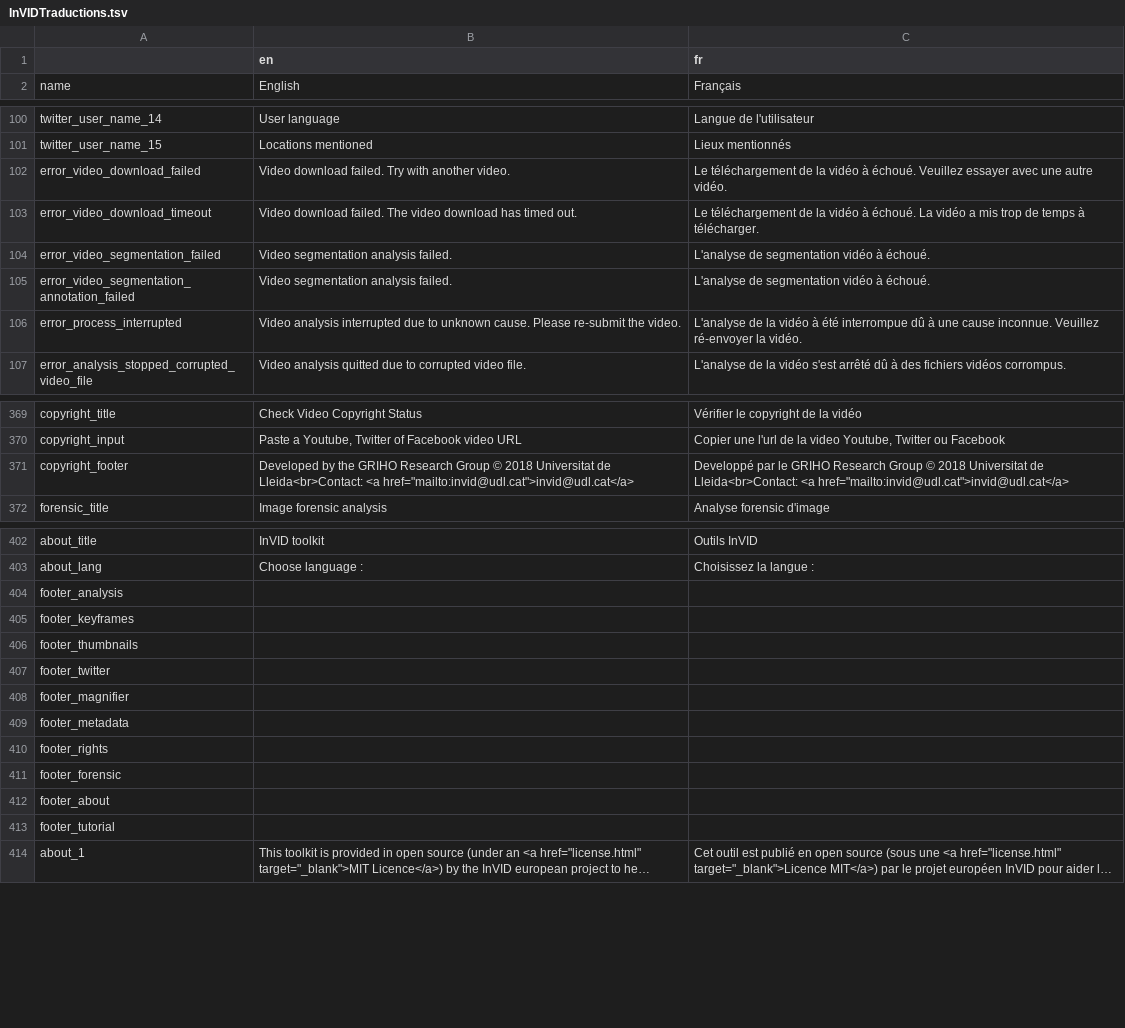
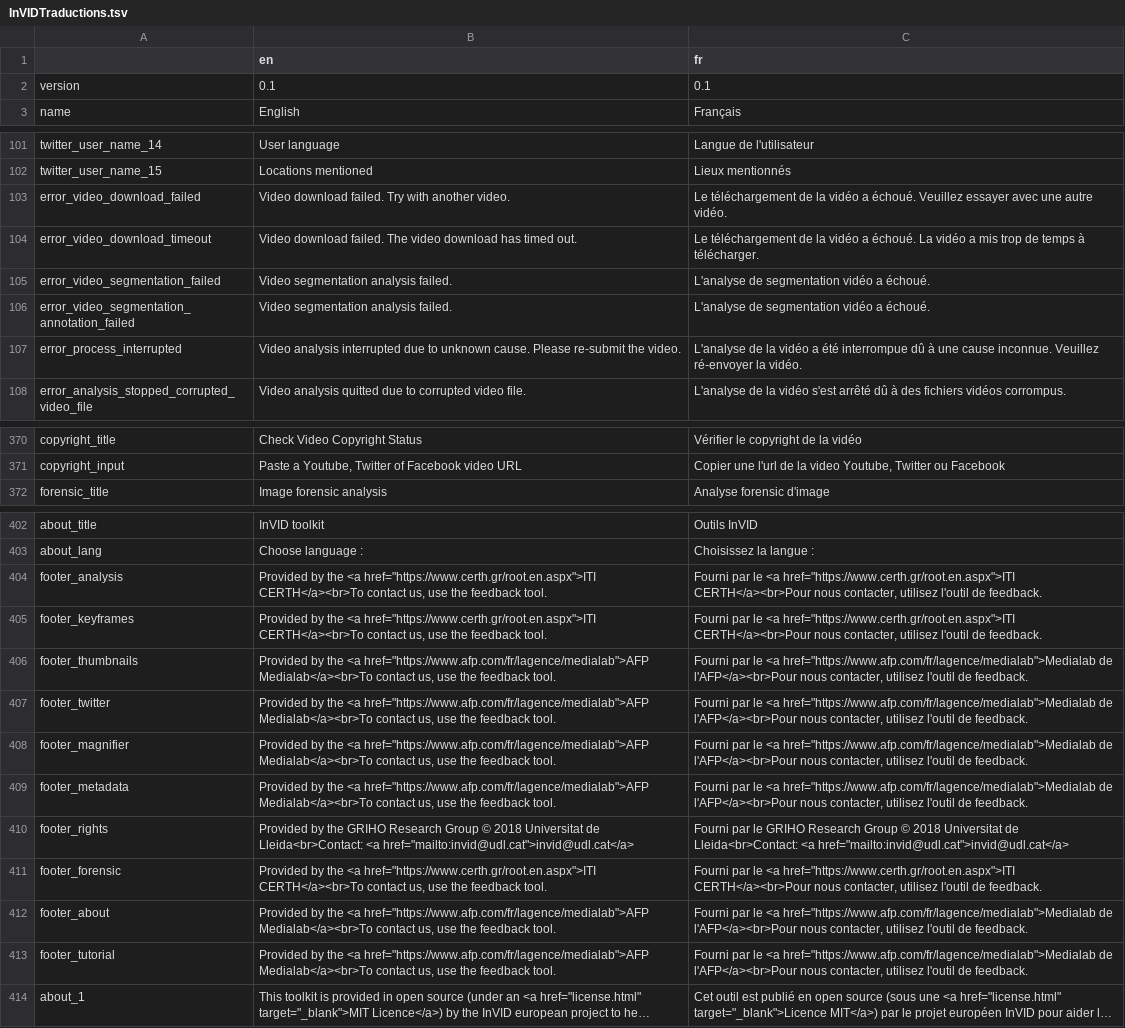
Before and after one commit to Xelgen/InVID-Translations, a TSV file: InVIDTraductions.tsv, drawn as a sheet; only a part is shown, gaps mark what is left out; long unchanged cells end in …; removed rows and columns are numbered as before the commit, all else as after; the diff names each change by its address in the sheet, - before the commit and + after, or states it on an @@ line.

Commit message:
[update] InVIDTraductions.tsv: add of translations for footer

```diff
--- a/InVIDTraductions.tsv
+++ b/InVIDTraductions.tsv
+row 2: version | 0.1 | 0.1
-C103 (fr): …la vidéo à échoué. Veuillez…
+C103 (fr): …la vidéo a échoué. Veuillez…
-C104 (fr): …la vidéo à échoué. La…
+C104 (fr): …la vidéo a échoué. La…
-C105:C106 (fr): L'analyse de segmentation vidéo à échoué.
+C105:C106 (fr): L'analyse de segmentation vidéo a échoué.
-C107 (fr): …la vidéo à été interrompue…
+C107 (fr): …la vidéo a été interrompue…
-row 371: copyright_footer | Developed by the GRIHO Research Group © 2018 Universitat de Lleida<br>Contact: <a href="mailto:invid@udl.cat">invid@udl.cat</a> | Developpé par le GRIHO Research Group © 2018 Universitat de Lleida<br>Contact: <a href="mailto:invid@udl.cat">invid@udl.cat</a>
-B404:B405 (en): (empty)
+B404:B405 (en): Provided by the <a href="https://www.certh.gr/root.en.aspx">ITI CERTH</a><br>To contact us, use the feedback tool.
-C404:C405 (fr): (empty)
+C404:C405 (fr): Fourni par le <a href="https://www.certh.gr/root.en.aspx">ITI CERTH</a><br>Pour nous contacter, utilisez l'outil de feedback.
-B406:B409 (en): (empty)
+B406:B409 (en): Provided by the <a href="https://www.afp.com/fr/lagence/medialab">AFP Medialab</a><br>To contact us, use the feedback tool.
-C406:C409 (fr): (empty)
+C406:C409 (fr): Fourni par le <a href="https://www.afp.com/fr/lagence/medialab">Medialab de l'AFP</a><br>Pour nous contacter, utilisez l'outil de feedback.
-B410 (en): (empty)
+B410 (en): Provided by the GRIHO Research Group © 2018 Universitat de Lleida<br>Contact: <a href="mailto:invid@udl.cat">invid@udl.cat</a>
-C410 (fr): (empty)
+C410 (fr): Fourni par le GRIHO Research Group © 2018 Universitat de Lleida<br>Contact: <a href="mailto:invid@udl.cat">invid@udl.cat</a>
-B411 (en): (empty)
+B411 (en): Provided by the <a href="https://www.certh.gr/root.en.aspx">ITI CERTH</a><br>To contact us, use the feedback tool.
-C411 (fr): (empty)
+C411 (fr): Fourni par le <a href="https://www.certh.gr/root.en.aspx">ITI CERTH</a><br>Pour nous contacter, utilisez l'outil de feedback.
-B412:B413 (en): (empty)
+B412:B413 (en): Provided by the <a href="https://www.afp.com/fr/lagence/medialab">AFP Medialab</a><br>To contact us, use the feedback tool.
-C412:C413 (fr): (empty)
+C412:C413 (fr): Fourni par le <a href="https://www.afp.com/fr/lagence/medialab">Medialab de l'AFP</a><br>Pour nous contacter, utilisez l'outil de feedback.
```
